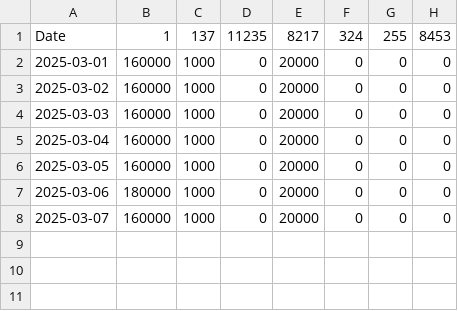
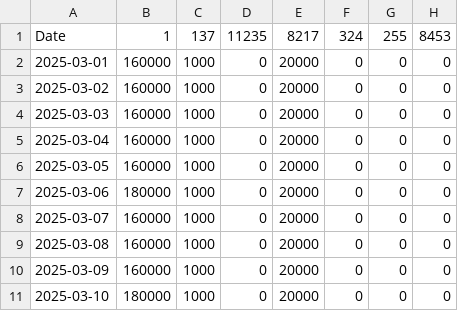
Before and after one commit to kgen-protocol/static_values, a CSV file: uaw_cap_limit_data_per_chain.csv, drawn as a sheet.

Commit message:
Update uaw_cap_limit_data_per_chain.csv
Added 8,9,10 Feb

```diff
--- a/uaw_cap_limit_data_per_chain.csv
+++ b/uaw_cap_limit_data_per_chain.csv
@@ -8 +8,4 @@ Date,1,137,11235,8217,324,255,8453
 2025-03-07, 160000,1000,0,20000,0,0,0
+2025-03-08, 160000,1000,0,20000,0,0,0
+2025-03-09, 160000,1000,0,20000,0,0,0
+2025-03-10, 180000,1000,0,20000,0,0,0
```
